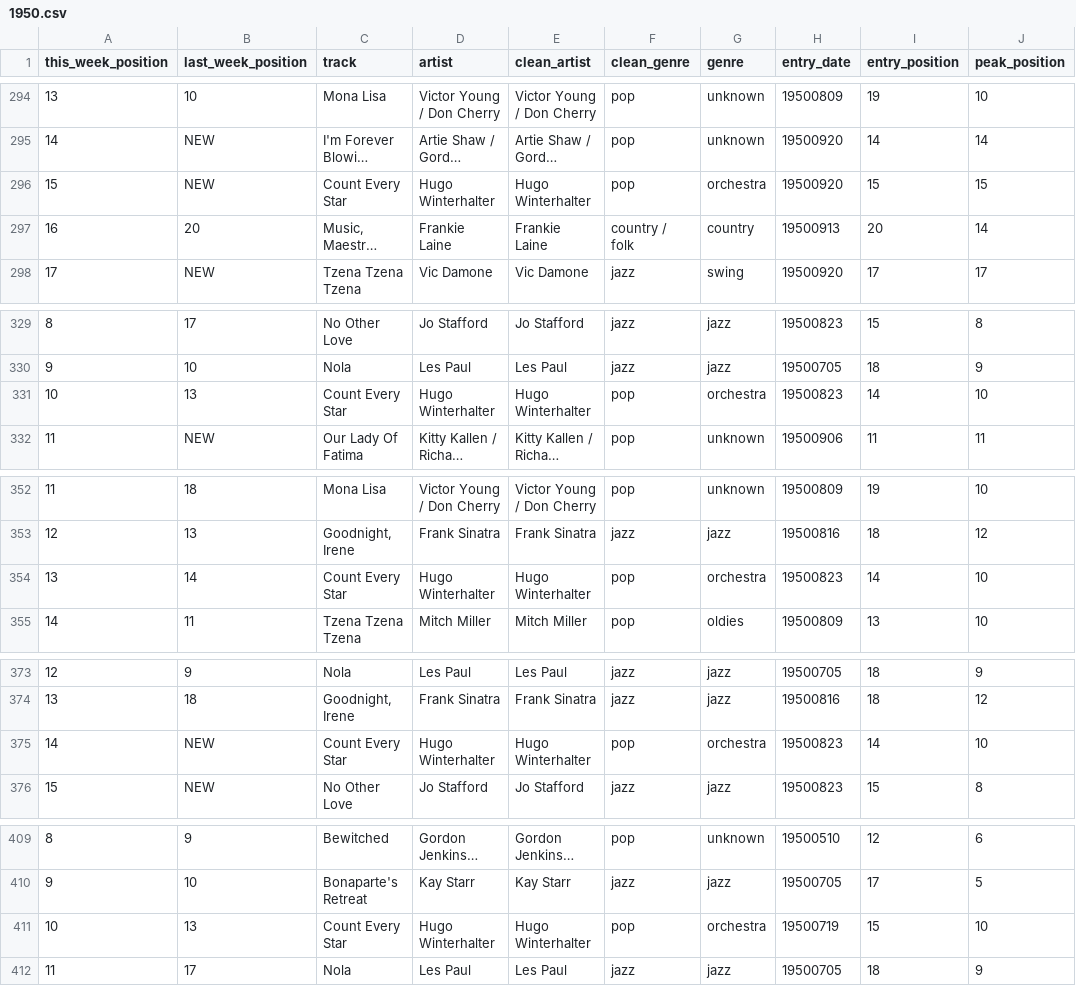
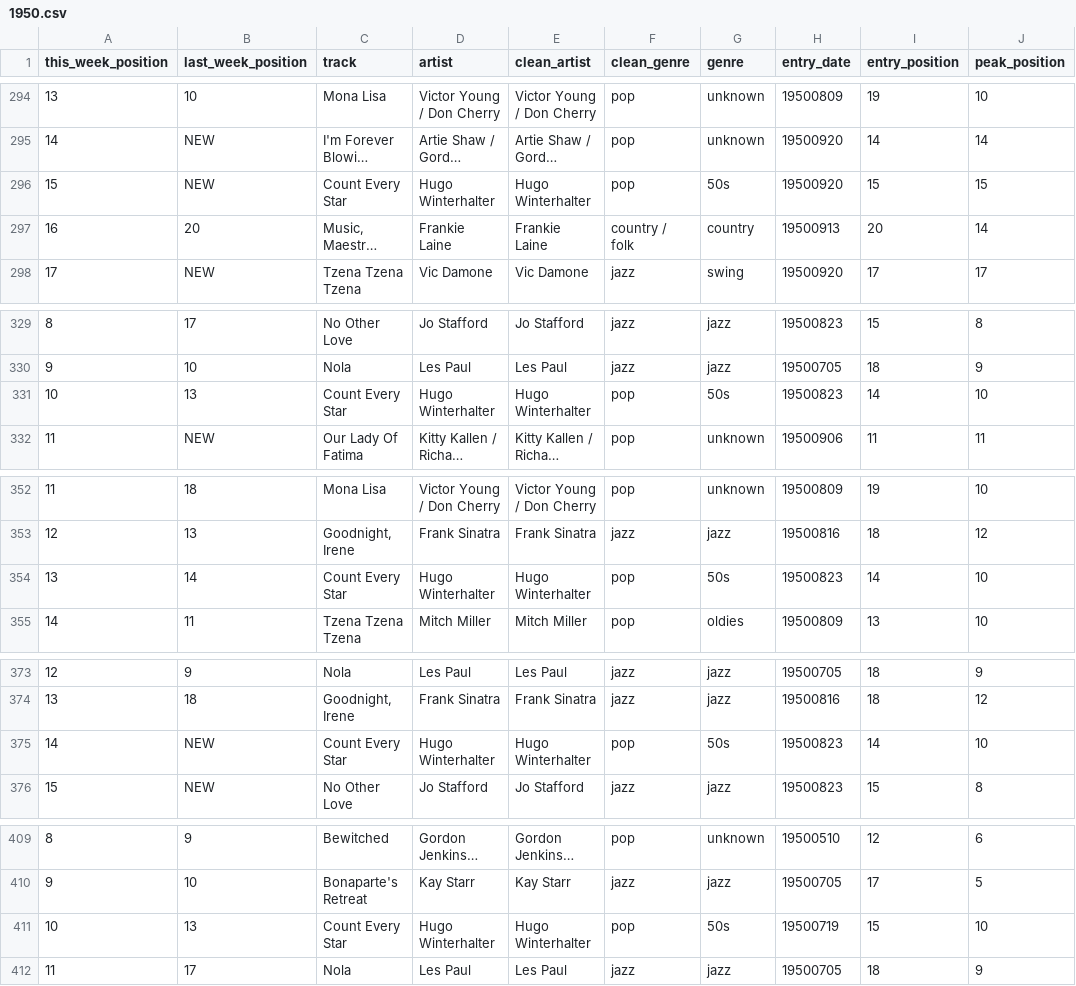
Before and after one commit to aquova/billboardtrends, a CSV file: data/charts/1950.csv, drawn as a sheet; only a part is shown, gaps mark what is left out; long unchanged cells end in …; the diff covers the shown part only; the diff names each change by its address in the sheet, - before the commit and + after, or states it on an @@ line.

```diff
--- a/data/charts/1950.csv
+++ b/data/charts/1950.csv
-G296 (genre): orchestra
+G296 (genre): 50s
-G331 (genre): orchestra
+G331 (genre): 50s
-G354 (genre): orchestra
+G354 (genre): 50s
-G375 (genre): orchestra
+G375 (genre): 50s
-G411 (genre): orchestra
+G411 (genre): 50s
```
Also changed, not shown: 11 edited cells elsewhere in this file, data/charts/1952.csv, data/charts/1956.csv, 12 other files.
